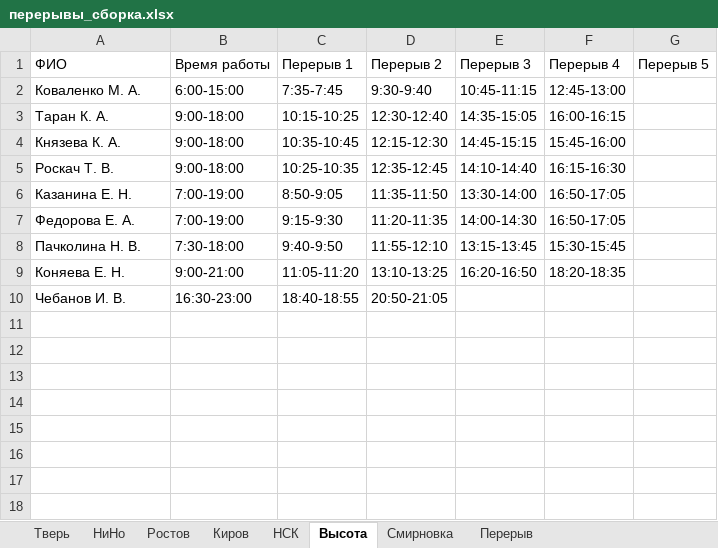
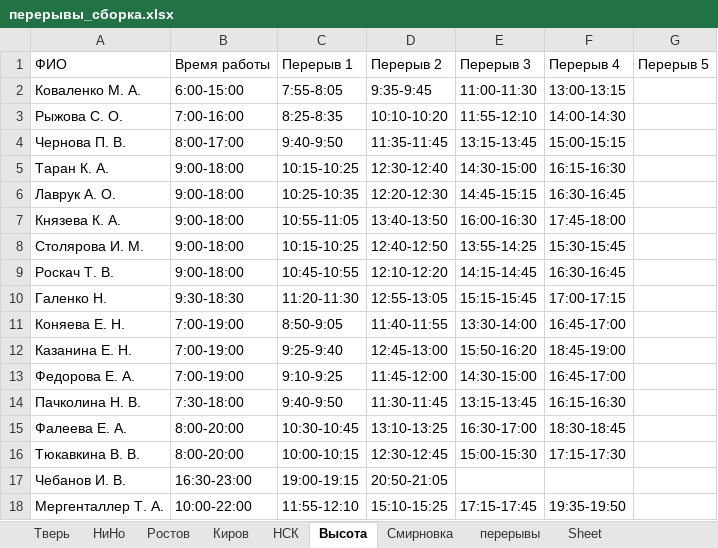
Before and after one commit to YuGo2021/pereriv, an Excel workbook: перерывы_сборка.xlsx, sheet Высота, drawn as a sheet; values as stored, in another font and other column widths than the file's, no borders; addresses are those after the commit; the diff names each change by its address in the sheet, - before the commit and + after, or states it on an @@ line.

Commit message:
pereriv2 - fix
установка фиксированных перерывов

```diff
--- a/перерывы_сборка.xlsx (sheet Высота)
+++ b/перерывы_сборка.xlsx (sheet Высота)
-sheet tab: Перерыв
+sheet tab: перерывы
+sheet tab: Sheet
-C2 (Перерыв 1): 7:35-7:45
+C2 (Перерыв 1): 7:55-8:05
-D2 (Перерыв 2): 9:30-9:40
+D2 (Перерыв 2): 9:35-9:45
-E2 (Перерыв 3): 10:45-11:15
+E2 (Перерыв 3): 11:00-11:30
-F2 (Перерыв 4): 12:45-13:00
+F2 (Перерыв 4): 13:00-13:15
+row 3: Рыжова С. О. | 7:00-16:00 | 8:25-8:35 | 10:10-10:20 | 11:55-12:10 | 14:00-14:30
+row 4: Чернова П. В. | 8:00-17:00 | 9:40-9:50 | 11:35-11:45 | 13:15-13:45 | 15:00-15:15
-E5 (Перерыв 3): 14:35-15:05
+E5 (Перерыв 3): 14:30-15:00
-F5 (Перерыв 4): 16:00-16:15
+F5 (Перерыв 4): 16:15-16:30
+row 6: Лаврук А. О. | 9:00-18:00 | 10:25-10:35 | 12:20-12:30 | 14:45-15:15 | 16:30-16:45
-C7 (Перерыв 1): 10:35-10:45
+C7 (Перерыв 1): 10:55-11:05
-D7 (Перерыв 2): 12:15-12:30
+D7 (Перерыв 2): 13:40-13:50
-E7 (Перерыв 3): 14:45-15:15
+E7 (Перерыв 3): 16:00-16:30
-F7 (Перерыв 4): 15:45-16:00
+F7 (Перерыв 4): 17:45-18:00
+row 8: Столярова И. М. | 9:00-18:00 | 10:15-10:25 | 12:40-12:50 | 13:55-14:25 | 15:30-15:45
-C9 (Перерыв 1): 10:25-10:35
+C9 (Перерыв 1): 10:45-10:55
-D9 (Перерыв 2): 12:35-12:45
+D9 (Перерыв 2): 12:10-12:20
-E9 (Перерыв 3): 14:10-14:40
+E9 (Перерыв 3): 14:15-14:45
-F9 (Перерыв 4): 16:15-16:30
+F9 (Перерыв 4): 16:30-16:45
+row 10: Галенко Н. | 9:30-18:30 | 11:20-11:30 | 12:55-13:05 | 15:15-15:45 | 17:00-17:15
+row 11: Коняева Е. Н. | 7:00-19:00 | 8:50-9:05 | 11:40-11:55 | 13:30-14:00 | 16:45-17:00
-C12 (Перерыв 1): 8:50-9:05
+C12 (Перерыв 1): 9:25-9:40
-D12 (Перерыв 2): 11:35-11:50
+D12 (Перерыв 2): 12:45-13:00
-E12 (Перерыв 3): 13:30-14:00
+E12 (Перерыв 3): 15:50-16:20
-F12 (Перерыв 4): 16:50-17:05
+F12 (Перерыв 4): 18:45-19:00
-C13 (Перерыв 1): 9:15-9:30
+C13 (Перерыв 1): 9:10-9:25
-D13 (Перерыв 2): 11:20-11:35
+D13 (Перерыв 2): 11:45-12:00
-E13 (Перерыв 3): 14:00-14:30
+E13 (Перерыв 3): 14:30-15:00
-F13 (Перерыв 4): 16:50-17:05
+F13 (Перерыв 4): 16:45-17:00
-D14 (Перерыв 2): 11:55-12:10
+D14 (Перерыв 2): 11:30-11:45
-F14 (Перерыв 4): 15:30-15:45
+F14 (Перерыв 4): 16:15-16:30
-A15 (ФИО): Коняева Е. Н.
+A15 (ФИО): Фалеева Е. А.
-B15 (Время работы): 9:00-21:00
+B15 (Время работы): 8:00-20:00
-C15 (Перерыв 1): 11:05-11:20
+C15 (Перерыв 1): 10:30-10:45
-E15 (Перерыв 3): 16:20-16:50
+E15 (Перерыв 3): 16:30-17:00
-F15 (Перерыв 4): 18:20-18:35
+F15 (Перерыв 4): 18:30-18:45
+row 16: Тюкавкина В. В. | 8:00-20:00 | 10:00-10:15 | 12:30-12:45 | 15:00-15:30 | 17:15-17:30
-C17 (Перерыв 1): 18:40-18:55
+C17 (Перерыв 1): 19:00-19:15
+row 18: Мергенталлер Т. А. | 10:00-22:00 | 11:55-12:10 | 15:10-15:25 | 17:15-17:45 | 19:35-19:50
```
Also changed, not shown: sheet перерывы, sheet Смирновка, sheet Киров, sheet Тверь, sheet НСК, sheet НиНо, 1 more sheet, Исключения.xlsx, Смирновка.xlsx, 4 other files.
